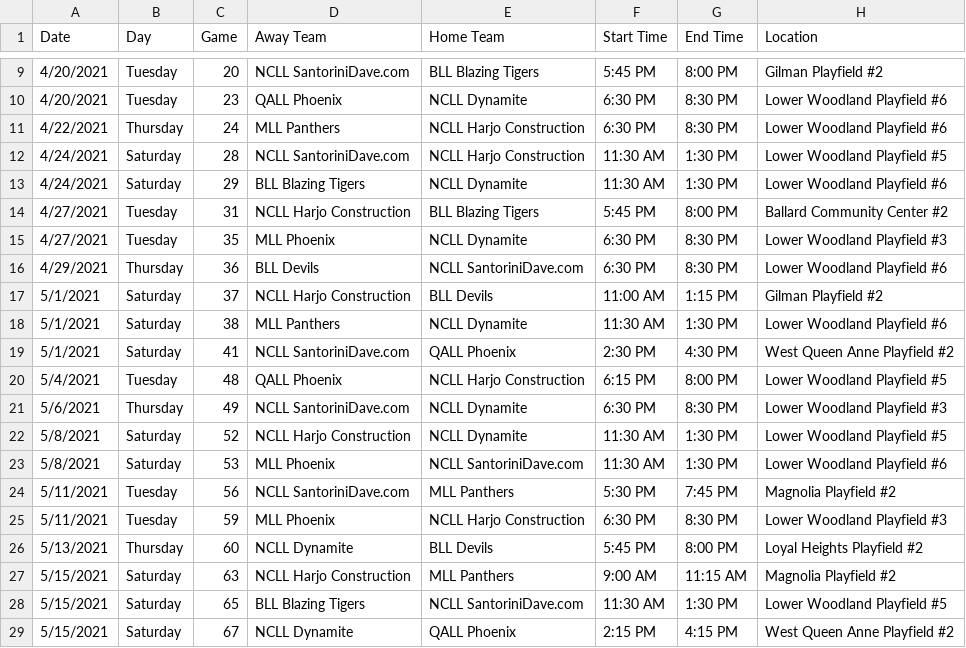
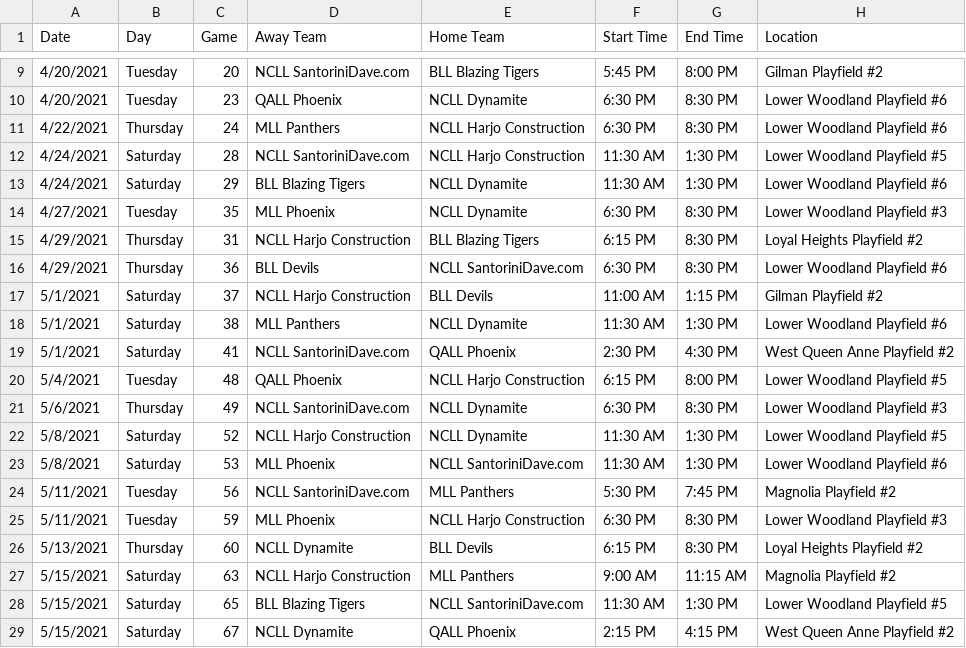
Before and after one commit to ncllball/ncll-schedule, a CSV file: games/softball games aaa.csv, drawn as a sheet; only a part is shown, gaps mark what is left out.

```diff
--- a/games/softball games aaa.csv
+++ b/games/softball games aaa.csv
@@ -13,4 +13,4 @@ Date,Day,Game,Away Team,Home Team,Start Time,End Time,Location
 4/24/2021,Saturday,29,BLL Blazing Tigers,NCLL Dynamite,11:30 AM,1:30 PM,Lower Woodland Playfield #6
-4/27/2021,Tuesday,31,NCLL Harjo Construction,BLL Blazing Tigers,5:45 PM,8:00 PM,Ballard Community Center #2
 4/27/2021,Tuesday,35,MLL Phoenix,NCLL Dynamite,6:30 PM,8:30 PM,Lower Woodland Playfield #3
+4/29/2021,Thursday,31,NCLL Harjo Construction,BLL Blazing Tigers,6:15 PM,8:30 PM,Loyal Heights Playfield #2
 4/29/2021,Thursday,36,BLL Devils,NCLL SantoriniDave.com,6:30 PM,8:30 PM,Lower Woodland Playfield #6
@@ -25,3 +25,3 @@ Date,Day,Game,Away Team,Home Team,Start Time,End Time,Location
 5/11/2021,Tuesday,59,MLL Phoenix,NCLL Harjo Construction,6:30 PM,8:30 PM,Lower Woodland Playfield #3
-5/13/2021,Thursday,60,NCLL Dynamite,BLL Devils,5:45 PM,8:00 PM,Loyal Heights Playfield #2
+5/13/2021,Thursday,60,NCLL Dynamite,BLL Devils,6:15 PM,8:30 PM,Loyal Heights Playfield #2
 5/15/2021,Saturday,63,NCLL Harjo Construction,MLL Panthers,9:00 AM,11:15 AM,Magnolia Playfield #2
```
Also changed, not shown: games/softball games a.csv, games/softball games majors.csv, 4 other files.
